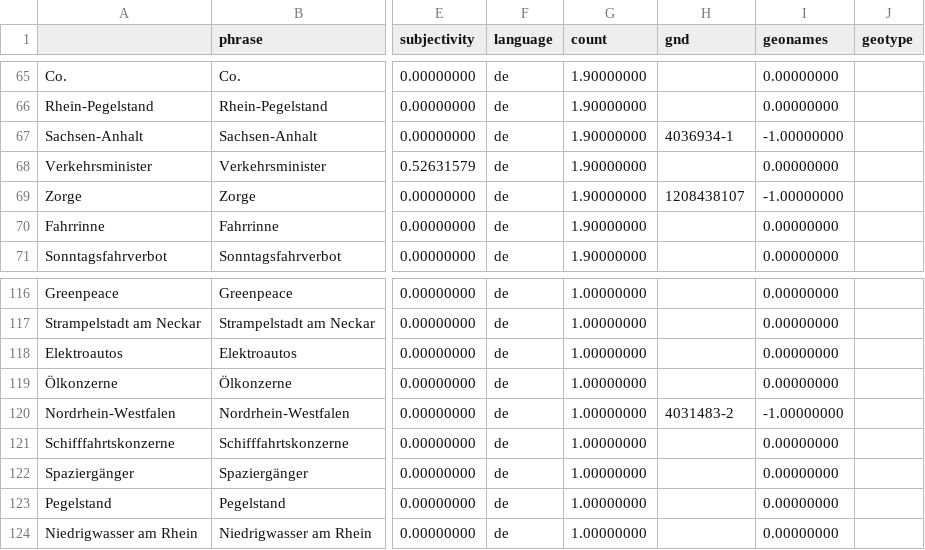
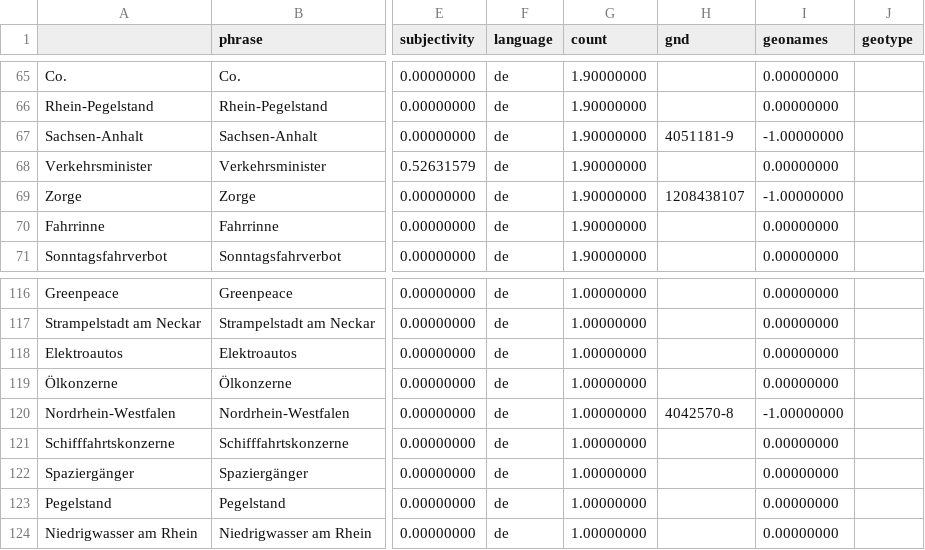
Before and after one commit to bennysch-news/mobilityIsComing, a CSV file: csv/sentiments_locations.csv, drawn as a sheet; only a part is shown, gaps mark what is left out; the diff names each change by its address in the sheet, - before the commit and + after, or states it on an @@ line.

Commit message:
Commit from GitHub Actions (entities:0.0)

```diff
--- a/csv/sentiments_locations.csv
+++ b/csv/sentiments_locations.csv
-H67 (gnd): 4036934-1
+H67 (gnd): 4051181-9
-H120 (gnd): 4031483-2
+H120 (gnd): 4042570-8
```
